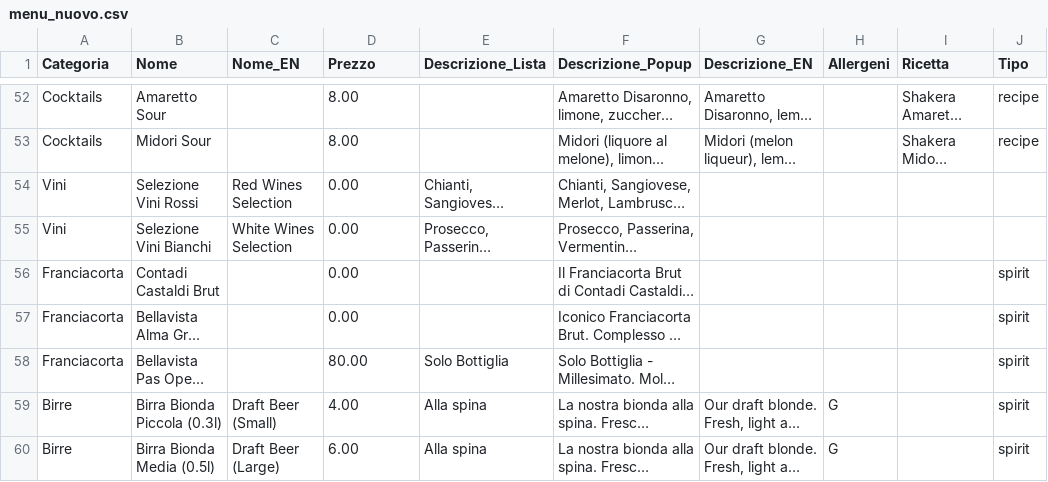
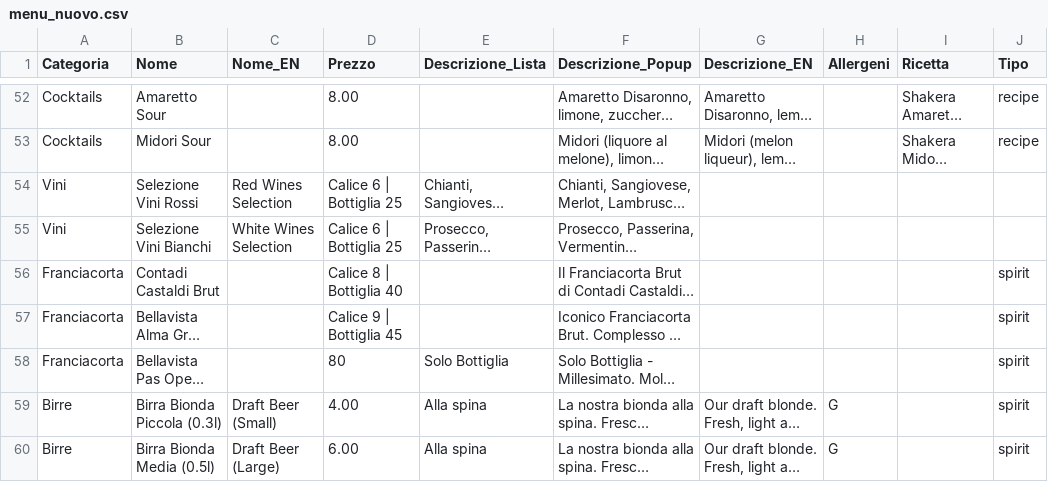
Before and after one commit to bar-menu/bar-menu.github.io, a CSV file: menu_nuovo.csv, drawn as a sheet; only a part is shown, gaps mark what is left out; long unchanged cells end in …; the diff names each change by its address in the sheet, - before the commit and + after, or states it on an @@ line.

Commit message:
Ripristino prezzi menu (correzione valori 0.00)

```diff
--- a/menu_nuovo.csv
+++ b/menu_nuovo.csv
-D54:D55 (Prezzo): 0.00
+D54:D55 (Prezzo): Calice 6 | Bottiglia 25
-D56 (Prezzo): 0.00
+D56 (Prezzo): Calice 8 | Bottiglia 40
-D57 (Prezzo): 0.00
+D57 (Prezzo): Calice 9 | Bottiglia 45
-D58 (Prezzo): 80.00
+D58 (Prezzo): 80
```
